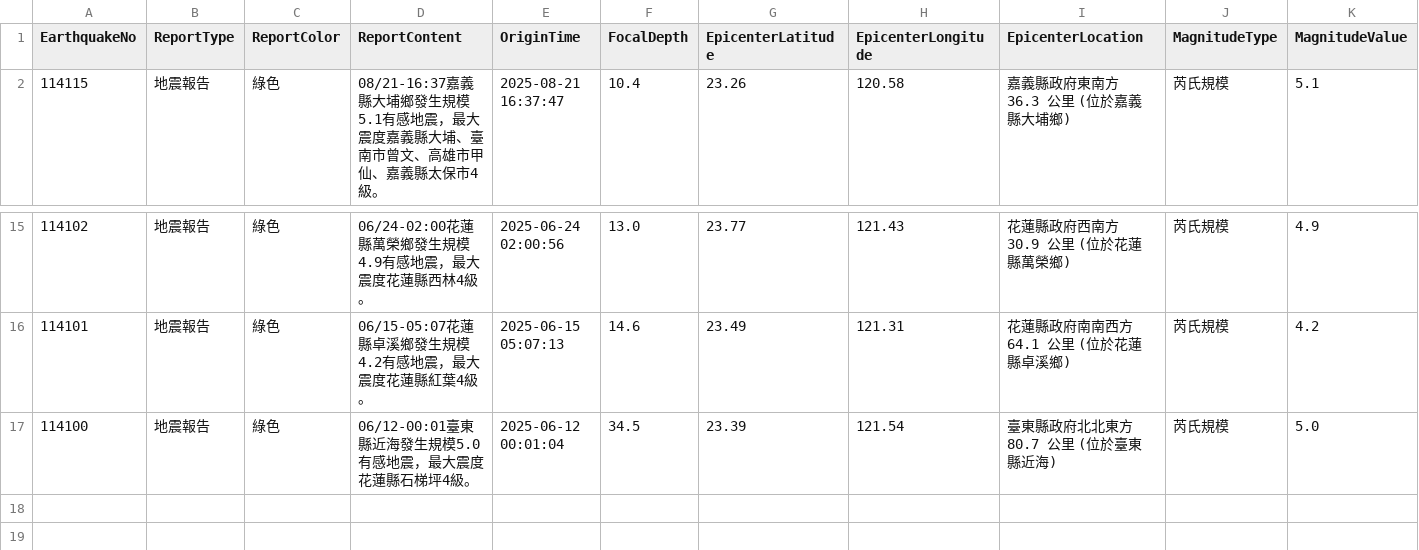
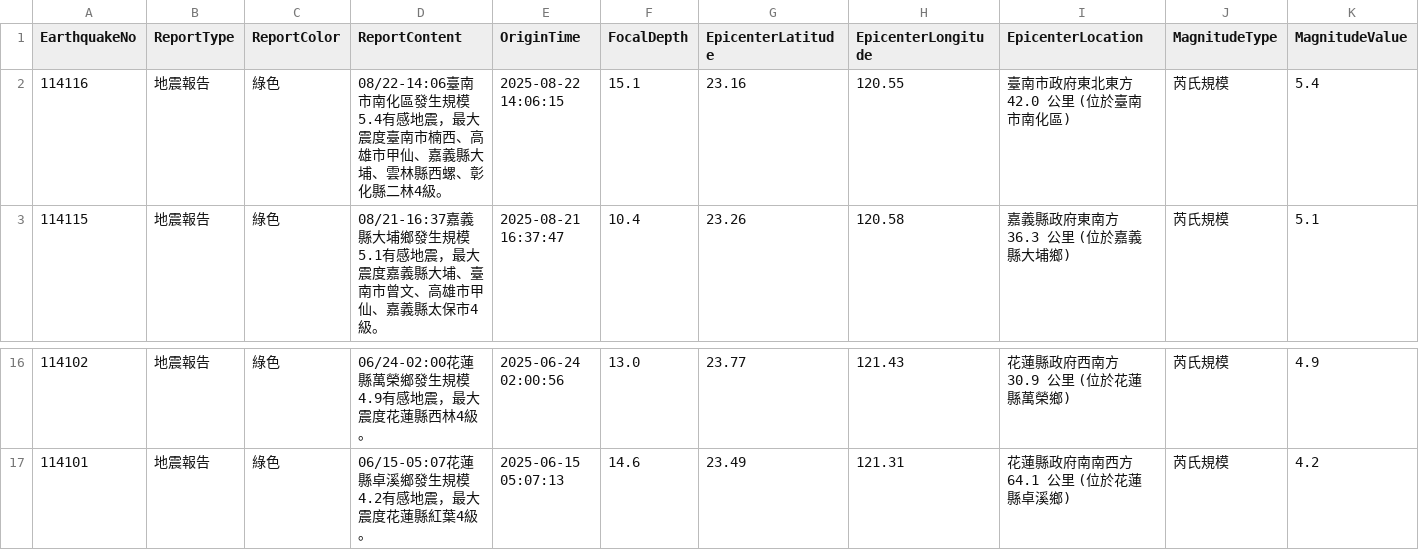
Before and after one commit to FatFang/crawler, a CSV file: api1.csv, drawn as a sheet; only a part is shown, gaps mark what is left out; removed rows and columns are numbered as before the commit, all else as after; rows hold the shown columns only; the diff names each change by its address in the sheet, - before the commit and + after, or states it on an @@ line.

Commit message:
Update api1.csv by bot

```diff
--- a/api1.csv
+++ b/api1.csv
+row 2: 114116 | 地震報告 | 綠色 | 08/22-14:06臺南市南化區發生規模5.4有感地震，最大震度臺南市楠西、高雄市甲仙、嘉義縣大埔、雲林縣西螺、彰化縣二林4級。 | 2025-08-22 14:06:15 | 15.1 | 23.16 | 120.55 | 臺南市政府東北東方 42.0 公里 (位於臺南市南化區) | 芮氏規模 | 5.4
-row 17: 114100 | 地震報告 | 綠色 | 06/12-00:01臺東縣近海發生規模5.0有感地震，最大震度花蓮縣石梯坪4級。 | 2025-06-12 00:01:04 | 34.5 | 23.39 | 121.54 | 臺東縣政府北北東方 80.7 公里 (位於臺東縣近海) | 芮氏規模 | 5.0
```
